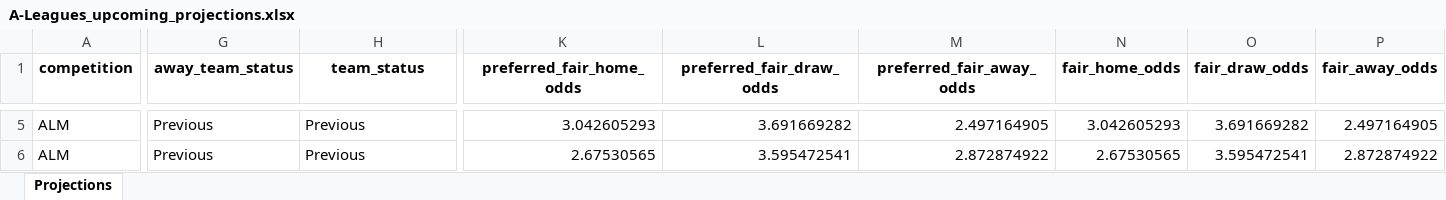
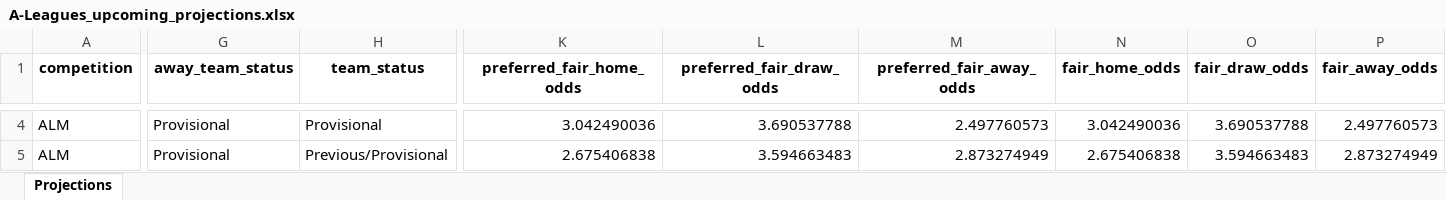
Before and after one commit to cgrocott89/ModelOutput, an Excel workbook: files/A-Leagues_upcoming_projections.xlsx, sheet Projections, drawn as a sheet; only a part is shown, gaps mark what is left out; values as stored, in another font and other column widths than the file's, no borders; addresses are those after the commit; the diff covers the shown part only; the diff names each change by its address in the sheet, - before the commit and + after, or states it on an @@ line.

```diff
--- a/files/A-Leagues_upcoming_projections.xlsx (sheet Projections)
+++ b/files/A-Leagues_upcoming_projections.xlsx (sheet Projections)
-G4:G5 (away_team_status): Previous
+G4:G5 (away_team_status): Provisional
-H4 (team_status): Previous
+H4 (team_status): Provisional
-K4 (preferred_fair_home_odds): 3.042605293
+K4 (preferred_fair_home_odds): 3.042490036
-L4 (preferred_fair_draw_odds): 3.691669282
+L4 (preferred_fair_draw_odds): 3.690537788
-M4 (preferred_fair_away_odds): 2.497164905
+M4 (preferred_fair_away_odds): 2.497760573
-N4 (fair_home_odds): 3.042605293
+N4 (fair_home_odds): 3.042490036
-O4 (fair_draw_odds): 3.691669282
+O4 (fair_draw_odds): 3.690537788
-P4 (fair_away_odds): 2.497164905
+P4 (fair_away_odds): 2.497760573
-H5 (team_status): Previous
+H5 (team_status): Previous/Provisional
-K5 (preferred_fair_home_odds): 2.67530565
+K5 (preferred_fair_home_odds): 2.675406838
-L5 (preferred_fair_draw_odds): 3.595472541
+L5 (preferred_fair_draw_odds): 3.594663483
-M5 (preferred_fair_away_odds): 2.872874922
+M5 (preferred_fair_away_odds): 2.873274949
-N5 (fair_home_odds): 2.67530565
+N5 (fair_home_odds): 2.675406838
-O5 (fair_draw_odds): 3.595472541
+O5 (fair_draw_odds): 3.594663483
-P5 (fair_away_odds): 2.872874922
+P5 (fair_away_odds): 2.873274949
```
Also changed, not shown: 3 added rows, 2 removed rows and 326 edited cells elsewhere in this sheet, files/Straight_Greyhound_upcoming_rated_prices.xlsx, files/Straight_Greyhound_upcoming_rated_prices_LOGIT.xlsx, 1 other file.
